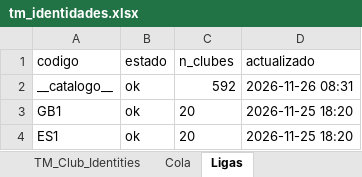
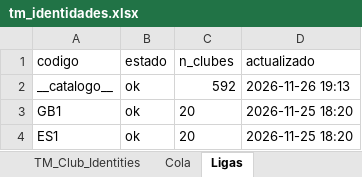
Before and after one commit to scoutingdepartmentfc/HerScout, an Excel workbook: tm_identidades.xlsx, sheet Ligas, drawn as a sheet; only a part is shown; values as stored, in another font and other column widths than the file's, no borders; the diff names each change by its address in the sheet, - before the commit and + after, or states it on an @@ line.

```diff
--- a/tm_identidades.xlsx (sheet Ligas)
+++ b/tm_identidades.xlsx (sheet Ligas)
-D2 (actualizado): 2026-11-26 08:31
+D2 (actualizado): 2026-11-26 19:13
```
Also changed, not shown: sheet TM_Club_Identities, sheet Cola, 39 other files.
